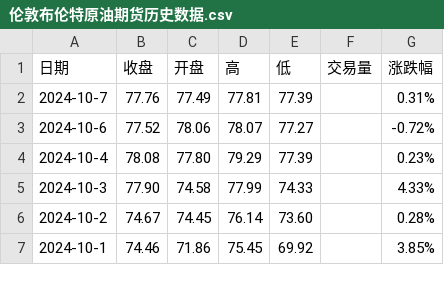
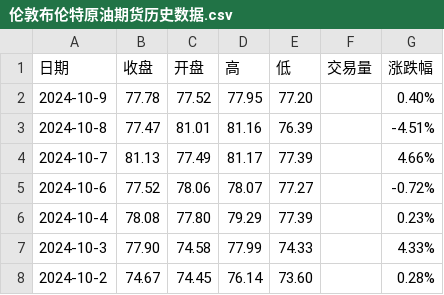
Before and after one commit to huanhuanbass/Bunker, a CSV file: 伦敦布伦特原油期货历史数据.csv, drawn as a sheet; only a part is shown; the shorter side is filled out with more unchanged rows.

```diff
--- a/伦敦布伦特原油期货历史数据.csv
+++ b/伦敦布伦特原油期货历史数据.csv
@@ -1,3 +1,5 @@
 "日期","收盘","开盘","高","低","交易量","涨跌幅"
-"2024-10-7","77.76","77.49","77.81","77.39","","0.31%"
+"2024-10-9","77.78","77.52","77.95","77.20","","0.40%"
+"2024-10-8","77.47","81.01","81.16","76.39","","-4.51%"
+"2024-10-7","81.13","77.49","81.17","77.39","","4.66%"
 "2024-10-6","77.52","78.06","78.07","77.27","","-0.72%"
```
Also changed, not shown: WTI原油期货历史数据.csv.
